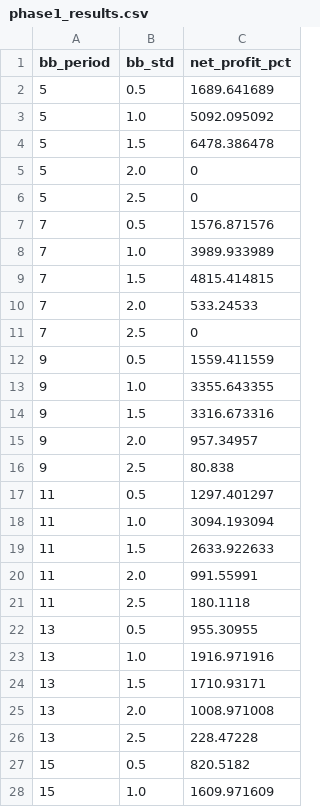
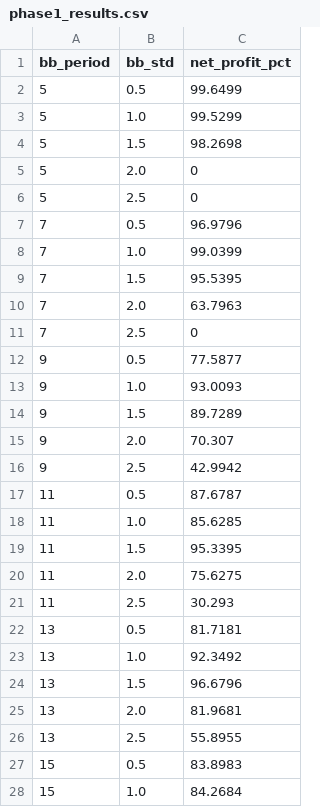
Before and after one commit to maruhydra-a11y/minigamegroup, a CSV file: phase1_results.csv, drawn as a sheet; only a part is shown; the diff covers the shown part only.

```diff
--- a/phase1_results.csv
+++ b/phase1_results.csv
@@ -1,28 +1,28 @@
 bb_period,bb_std,net_profit_pct
-5,0.5,1689.641689
-5,1.0,5092.095092
-5,1.5,6478.386478
+5,0.5,99.6499
+5,1.0,99.5299
+5,1.5,98.2698
 5,2.0,0
 5,2.5,0
-7,0.5,1576.871576
-7,1.0,3989.933989
-7,1.5,4815.414815
-7,2.0,533.24533
+7,0.5,96.9796
+7,1.0,99.0399
+7,1.5,95.5395
+7,2.0,63.7963
 7,2.5,0
-9,0.5,1559.411559
-9,1.0,3355.643355
-9,1.5,3316.673316
-9,2.0,957.34957
-9,2.5,80.838
-11,0.5,1297.401297
-11,1.0,3094.193094
-11,1.5,2633.922633
-11,2.0,991.55991
-11,2.5,180.1118
-13,0.5,955.30955
-13,1.0,1916.971916
-13,1.5,1710.93171
-13,2.0,1008.971008
-13,2.5,228.47228
-15,0.5,820.5182
-15,1.0,1609.971609
+9,0.5,77.5877
+9,1.0,93.0093
+9,1.5,89.7289
+9,2.0,70.307
+9,2.5,42.9942
+11,0.5,87.6787
+11,1.0,85.6285
+11,1.5,95.3395
+11,2.0,75.6275
+11,2.5,30.293
+13,0.5,81.7181
+13,1.0,92.3492
+13,1.5,96.6796
+13,2.0,81.9681
+13,2.5,55.8955
+15,0.5,83.8983
+15,1.0,84.2684
```
Also changed, not shown: 18 edited cells elsewhere in this file, phase2_results.csv.
